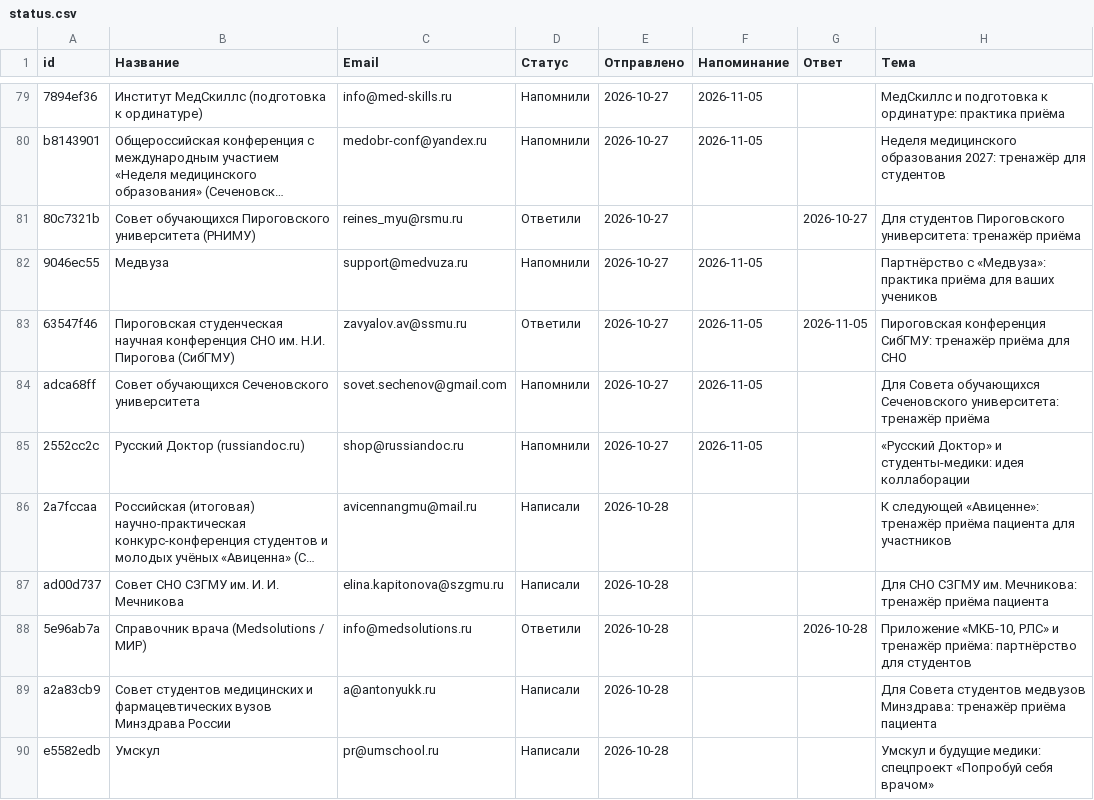
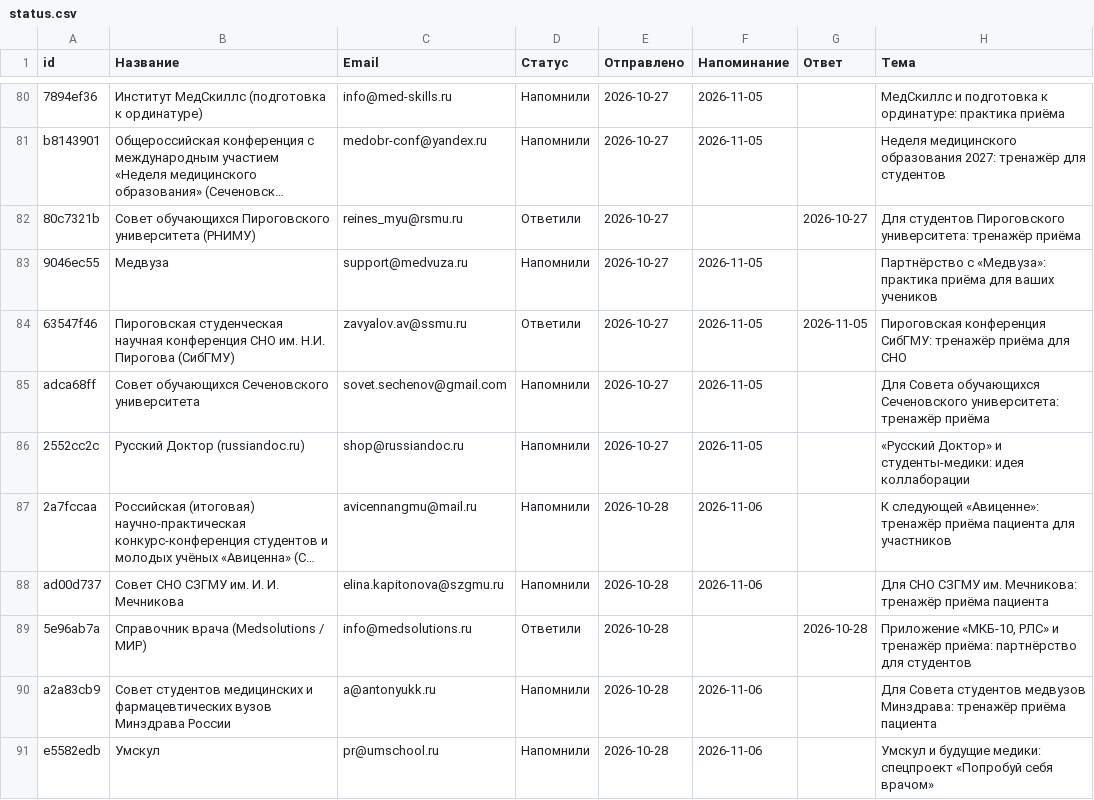
Before and after one commit to oxionezhkov-hub/helpmedoctor, a CSV file: status.csv, drawn as a sheet; only a part is shown, gaps mark what is left out; long unchanged cells end in …; addresses are those after the commit; the diff covers the shown part only; the diff names each change by its address in the sheet, - before the commit and + after, or states it on an @@ line.

```diff
--- a/status.csv
+++ b/status.csv
-D87:D88 (Статус): Написали
+D87:D88 (Статус): Напомнили
-F87:F88 (Напоминание): (empty)
+F87:F88 (Напоминание): 2026-11-06
-D90:D91 (Статус): Написали
+D90:D91 (Статус): Напомнили
-F90:F91 (Напоминание): (empty)
+F90:F91 (Напоминание): 2026-11-06
```
Also changed, not shown: 3 added rows and 6 edited cells elsewhere in this file, 1 other file.
